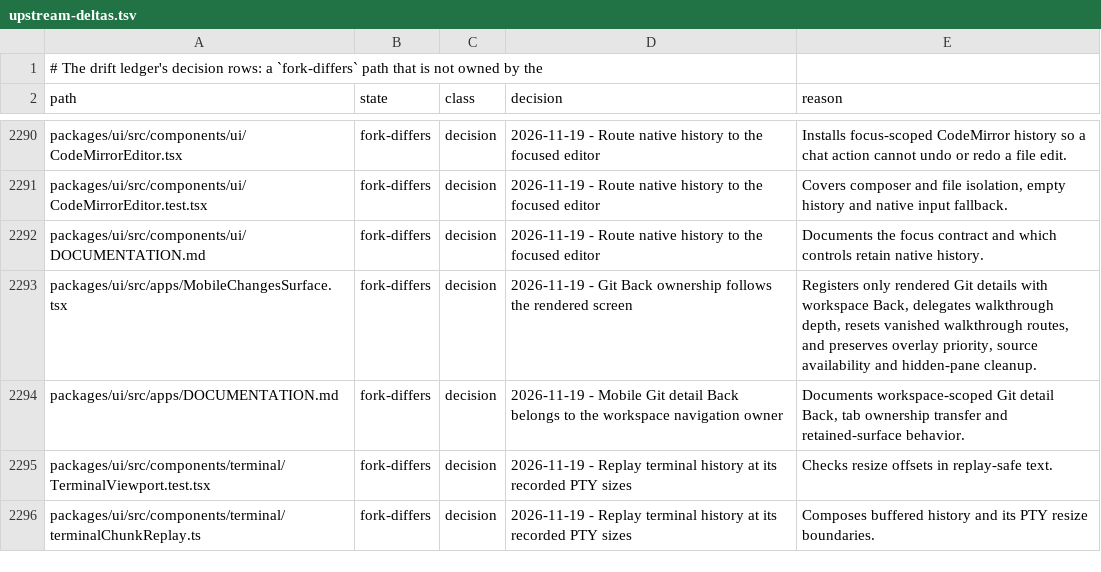
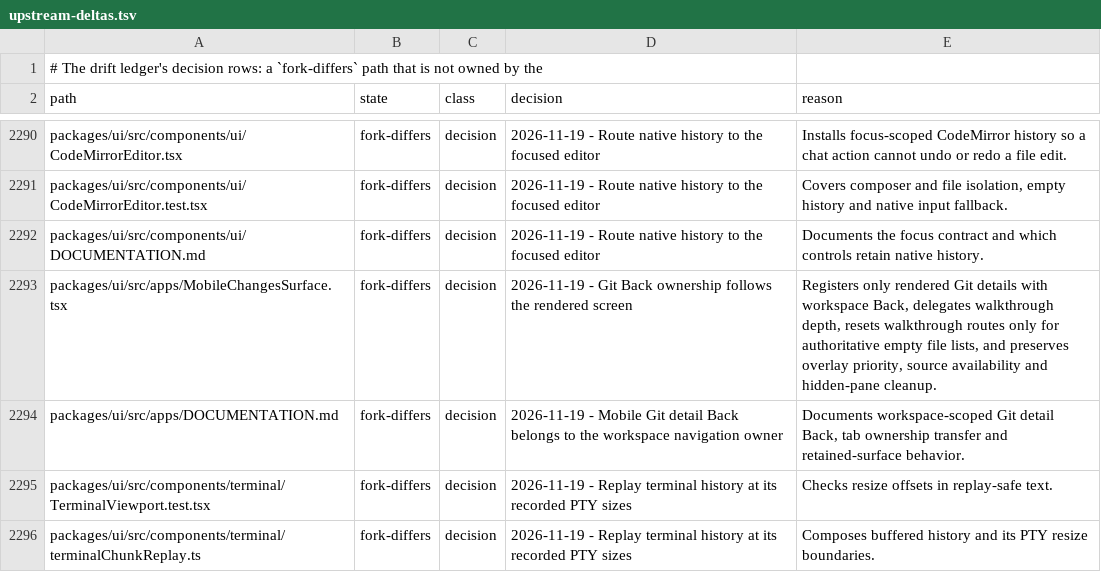
Before and after one commit to Shizuku-Yume/ohpichamber-dev, a TSV file: .workflow/upstream-deltas.tsv, drawn as a sheet; only a part is shown, gaps mark what is left out.

Commit message:
fix(mobile): preserve walkthrough routes on failed status reads

```diff
--- a/.workflow/upstream-deltas.tsv
+++ b/.workflow/upstream-deltas.tsv
@@ -2292,3 +2292,3 @@ packages/ui/src/components/ui/CodeMirrorEditor.test.tsx	fork-differs	decision	20
 packages/ui/src/components/ui/DOCUMENTATION.md	fork-differs	decision	2026-11-19 - Route native history to the focused editor	Documents the focus contract and which controls retain native history.
-packages/ui/src/apps/MobileChangesSurface.tsx	fork-differs	decision	2026-11-19 - Git Back ownership follows the rendered screen	Registers only rendered Git details with workspace Back, delegates walkthrough depth, resets vanished walkthrough routes, and preserves overlay priority, source availability and hidden-pane cleanup.
+packages/ui/src/apps/MobileChangesSurface.tsx	fork-differs	decision	2026-11-19 - Git Back ownership follows the rendered screen	Registers only rendered Git details with workspace Back, delegates walkthrough depth, resets walkthrough routes only for authoritative empty file lists, and preserves overlay priority, source availability and hidden-pane cleanup.
 packages/ui/src/apps/DOCUMENTATION.md	fork-differs	decision	2026-11-19 - Mobile Git detail Back belongs to the workspace navigation owner	Documents workspace-scoped Git detail Back, tab ownership transfer and retained-surface behavior.
```
Also changed, not shown: 5 other files.
